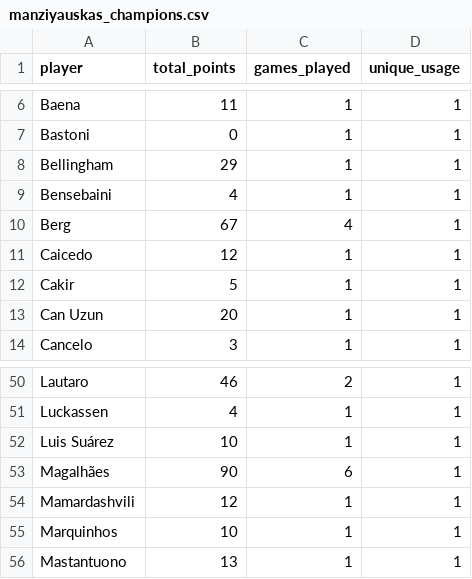
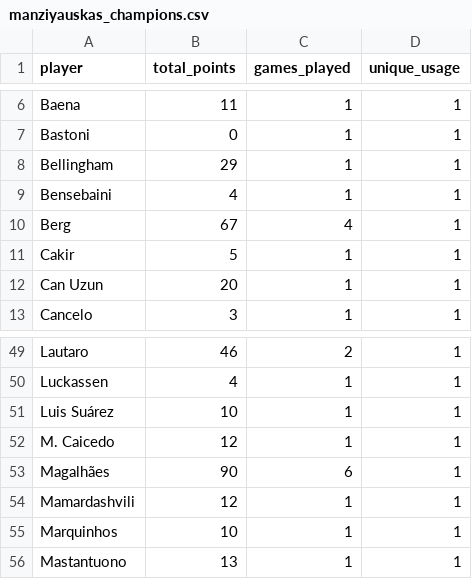
Before and after one commit to mldiego/ff, a CSV file: data/manziyauskas_champions.csv, drawn as a sheet; only a part is shown, gaps mark what is left out.

```diff
--- a/data/manziyauskas_champions.csv
+++ b/data/manziyauskas_champions.csv
@@ -10,3 +10,2 @@ Bensebaini,4,1,1
 Berg,67,4,1
-Caicedo,12,1,1
 Cakir,5,1,1
@@ -52,2 +51,3 @@ Luckassen,4,1,1
 Luis Suárez,10,1,1
+M. Caicedo,12,1,1
 Magalhães,90,6,1
```
Also changed, not shown: data/user_competitions_history.csv, 1 other file.
